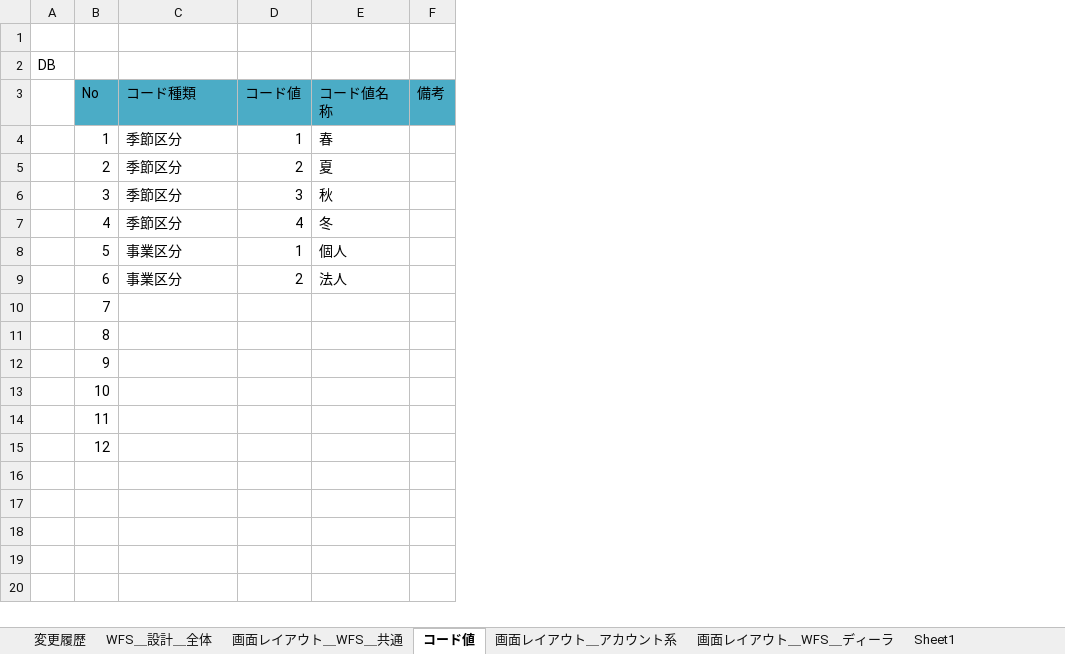
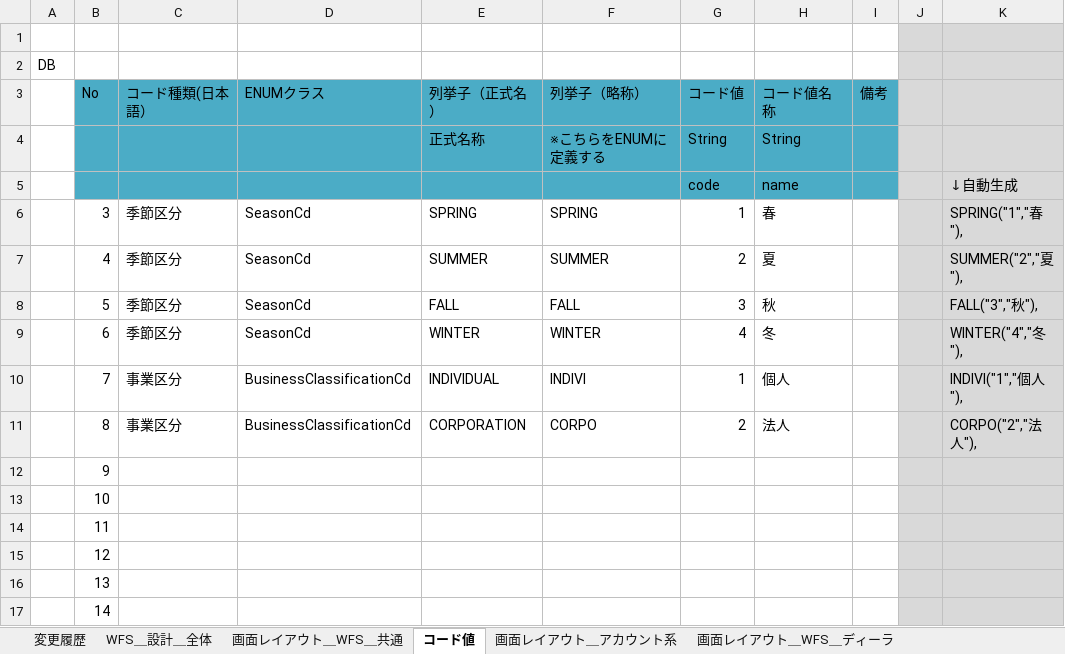
Before and after one commit to gitRock2016/WFS_Design, an Excel workbook: 01.設計/WFS_設計.xlsx, sheet コード値, drawn as a sheet; values as stored, in another font and other column widths than the file's, no borders; removed rows and columns are numbered as before the commit, all else as after; the diff names each change by its address in the sheet, - before the commit and + after, or states it on an @@ line.

Commit message:
コード値を格納するパッケージを決定、コード値ENUMの自動生成関数を作成

```diff
--- a/01.設計/WFS_設計.xlsx (sheet コード値)
+++ b/01.設計/WFS_設計.xlsx (sheet コード値)
-sheet tab: Sheet1
+column D (ENUMクラス), rows 6-11: SeasonCd | SeasonCd | SeasonCd | SeasonCd | BusinessClassificationCd | BusinessClassificationCd
+column E (列挙子（正式名）), rows 6-11: SPRING | SUMMER | FALL | WINTER | INDIVIDUAL | CORPORATION
+column F (列挙子（略称）), rows 6-11: SPRING | SUMMER | FALL | WINTER | INDIVI | CORPO
+column J, empty
+column K, rows 6-11: SPRING("1","春"), | SUMMER("2","夏"), | FALL("3","秋"), | WINTER("4","冬"), | INDIVI("1","個人"), | CORPO("2","法人"),
-C3: コード種類
+C3: コード種類(日本語）
-row 4:  | 1 | 季節区分 | 1 | 春
-row 5:  | 2 | 季節区分 | 2 | 夏
+row 4:  |  |  |  | 正式名称 | ※こちらをENUMに定義する | String | String
+row 5:  |  |  |  |  |  | code | name |  |  | ↓自動生成
-G6 (コード値): 3
+G6 (コード値): 1
-H6 (コード値名称): 秋
+H6 (コード値名称): 春
-G7 (コード値): 4
+G7 (コード値): 2
-H7 (コード値名称): 冬
+H7 (コード値名称): 夏
-C8:C9 (コード種類(日本語）): 事業区分
+C8:C9 (コード種類(日本語）): 季節区分
-G8 (コード値): 1
+G8 (コード値): 3
-H8 (コード値名称): 個人
+H8 (コード値名称): 秋
-G9 (コード値): 2
+G9 (コード値): 4
-H9 (コード値名称): 法人
+H9 (コード値名称): 冬
-C10:C11 (コード種類(日本語）): (empty)
+C10:C11 (コード種類(日本語）): 事業区分
-G10 (コード値): (empty)
+G10 (コード値): 1
-H10 (コード値名称): (empty)
+H10 (コード値名称): 個人
-G11 (コード値): (empty)
+G11 (コード値): 2
-H11 (コード値名称): (empty)
+H11 (コード値名称): 法人
+row 16:  | 13
+row 17:  | 14
```
Also changed, not shown: sheet パッケージ構成, charts or pictures.
